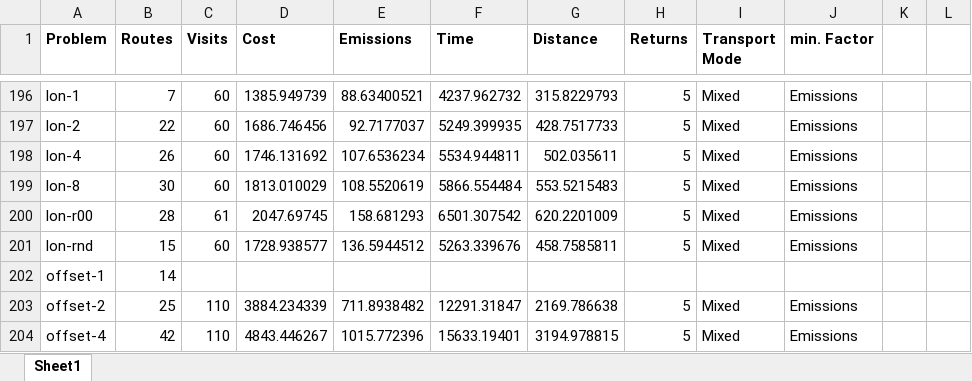
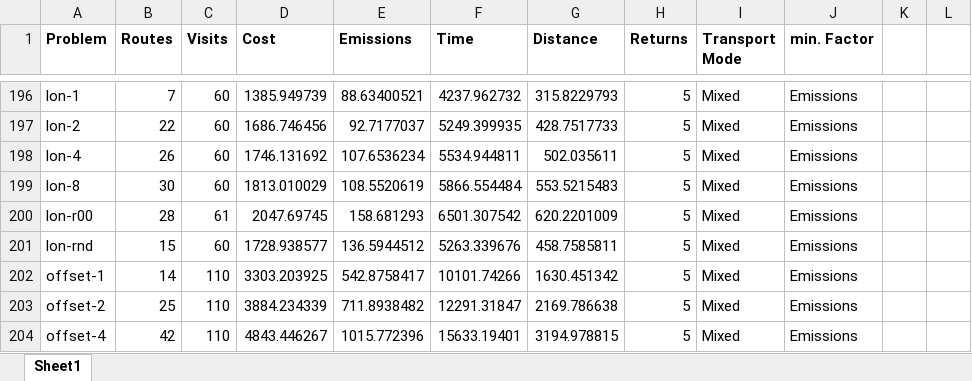
Before and after one commit to migiesmith/Honours, an Excel workbook: VRPHons/results/baseline - TODO/Baseline - Results.xlsx, sheet Sheet1, drawn as a sheet; only a part is shown, gaps mark what is left out; values as stored, in another font and other column widths than the file's, no borders; removed rows and columns are numbered as before the commit, all else as after; the diff names each change by its address in the sheet, - before the commit and + after, or states it on an @@ line.

Commit message:
Completed Results

```diff
--- a/VRPHons/results/baseline - TODO/Baseline - Results.xlsx (sheet Sheet1)
+++ b/VRPHons/results/baseline - TODO/Baseline - Results.xlsx (sheet Sheet1)
-row 202: offset-1 | 14
+row 202: offset-1 | 14 | 110 | 3303.203925 | 542.8758417 | 10101.74266 | 1630.451342 | 5 | Mixed | Emissions
```
Also changed, not shown: 2 other files.
